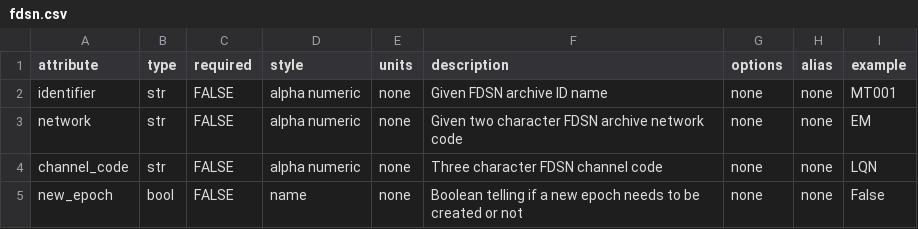
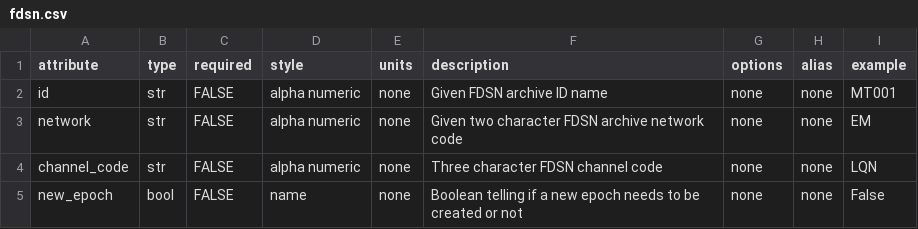
Before and after one commit to kujaku11/mth5, a CSV file: mth5/standards/fdsn.csv, drawn as a sheet.

```diff
--- a/mth5/standards/fdsn.csv
+++ b/mth5/standards/fdsn.csv
@@ -1,3 +1,3 @@
 attribute,type,required,style,units,description,options,alias,example
-identifier,str,FALSE,alpha numeric,none,Given FDSN archive ID name,none,none,MT001
+id,str,FALSE,alpha numeric,none,Given FDSN archive ID name,none,none,MT001
 network,str,FALSE,alpha numeric,none,Given two character FDSN archive network code,none,none,EM
```
Also changed, not shown: 4 other files.
